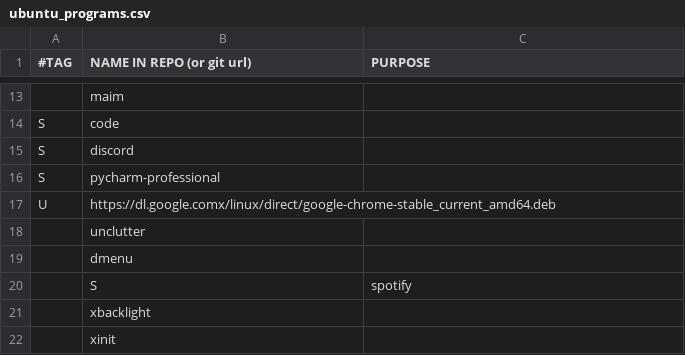
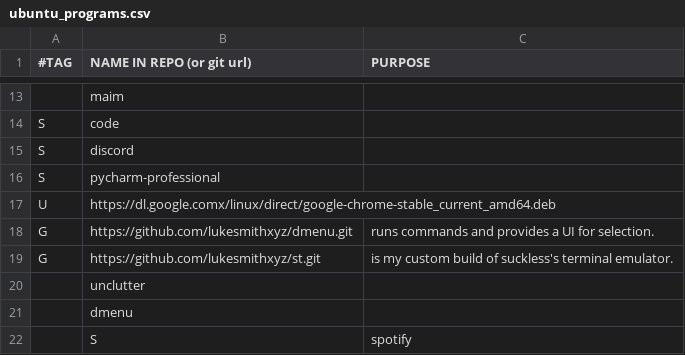
Before and after one commit to rescenic/system-bootstrap, a CSV file: ubuntu_programs.csv, drawn as a sheet; only a part is shown, gaps mark what is left out; the shorter side is filled out with more unchanged rows.

Commit message:
Update ubuntu_programs.csv

```diff
--- a/ubuntu_programs.csv
+++ b/ubuntu_programs.csv
@@ -17,2 +17,4 @@ S,pycharm-professional
 U,https://dl.google.comx/linux/direct/google-chrome-stable_current_amd64.deb
+G,https://github.com/lukesmithxyz/dmenu.git,"runs commands and provides a UI for selection."
+G,https://github.com/lukesmithxyz/st.git,"is my custom build of suckless's terminal emulator."
 ,unclutter
```
